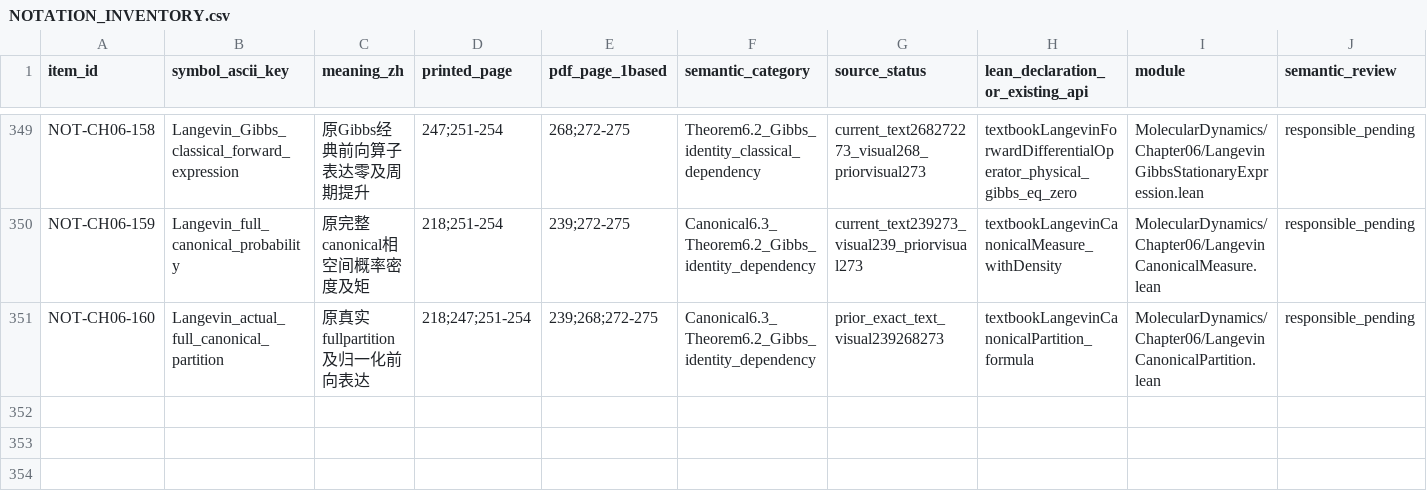
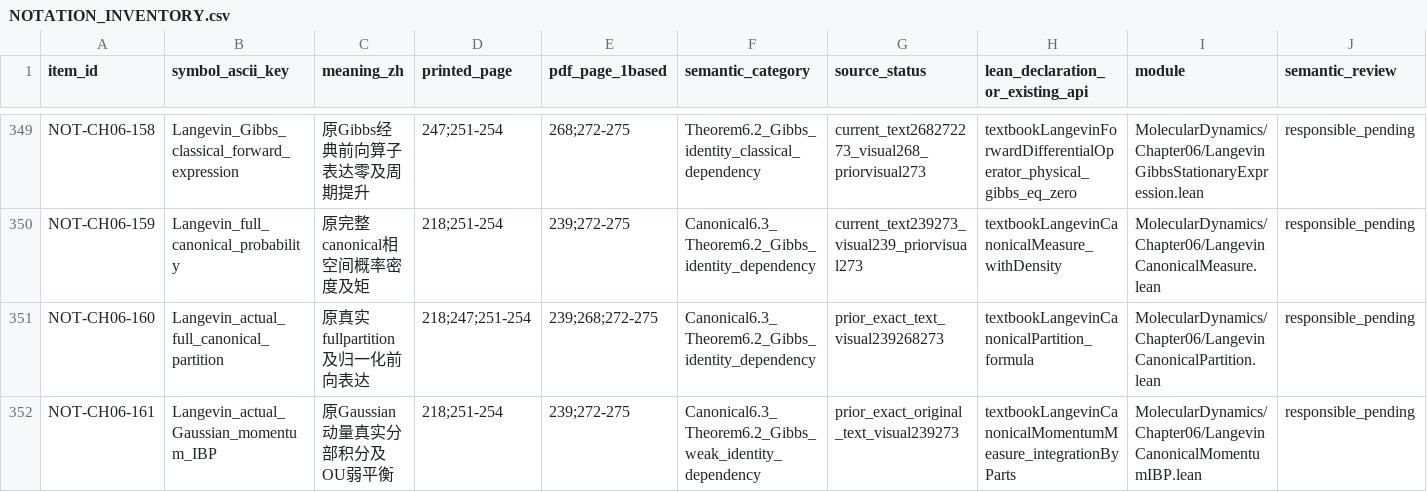
Before and after one commit to zhuanxv-G/MolecularDynamicsFormalization, a CSV file: docs/NOTATION_INVENTORY.csv, drawn as a sheet; only a part is shown, gaps mark what is left out; rows hold the shown columns only; the diff names each change by its address in the sheet, - before the commit and + after, or states it on an @@ line.

```diff
--- a/docs/NOTATION_INVENTORY.csv
+++ b/docs/NOTATION_INVENTORY.csv
+row 352: NOT-CH06-161 | Langevin_actual_Gaussian_momentum_IBP | 原Gaussian动量真实分部积分及OU弱平衡 | 218;251-254 | 239;272-275 | Canonical6.3_Theorem6.2_Gibbs_weak_identity_dependency | prior_exact_original_text_visual239273 | textbookLangevinCanonicalMomentumMeasure_integrationByParts | MolecularDynamics/Chapter06/LangevinCanonicalMomentumIBP.lean | responsible_pending
```
Also changed, not shown: docs/audits/2026-10-01-initial/CLAIM_LEDGER.csv, 29 other files.
